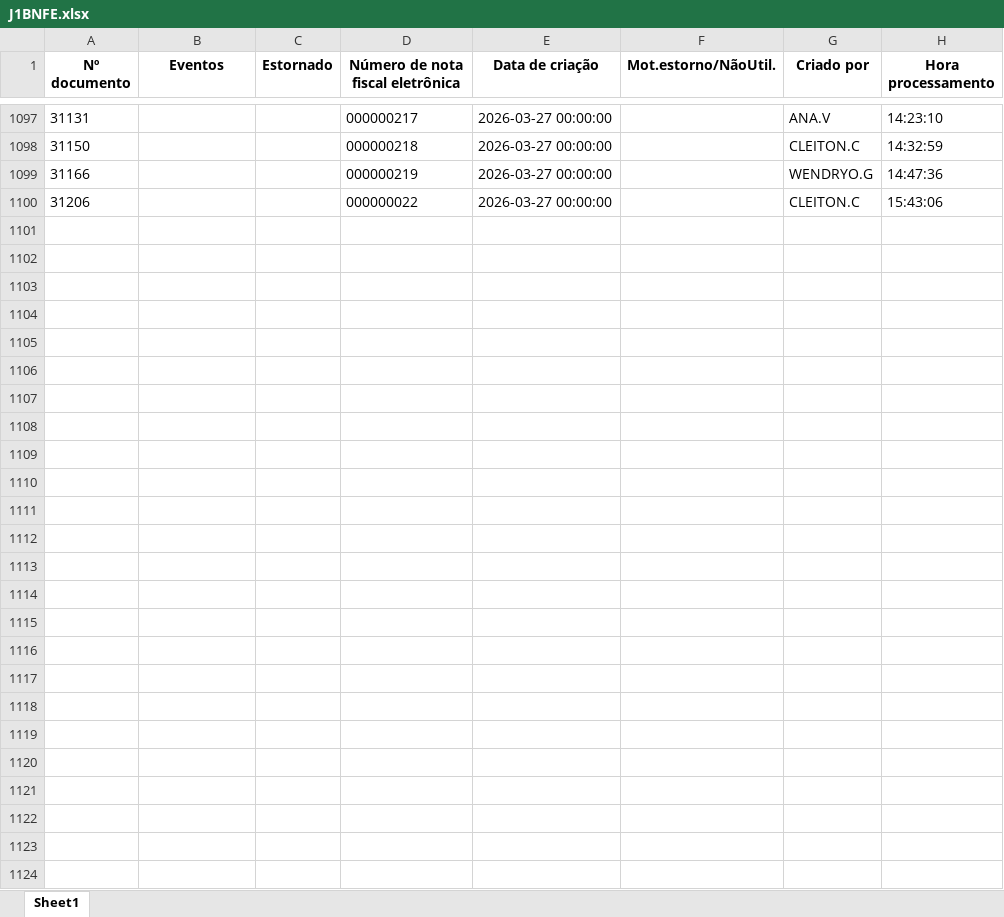
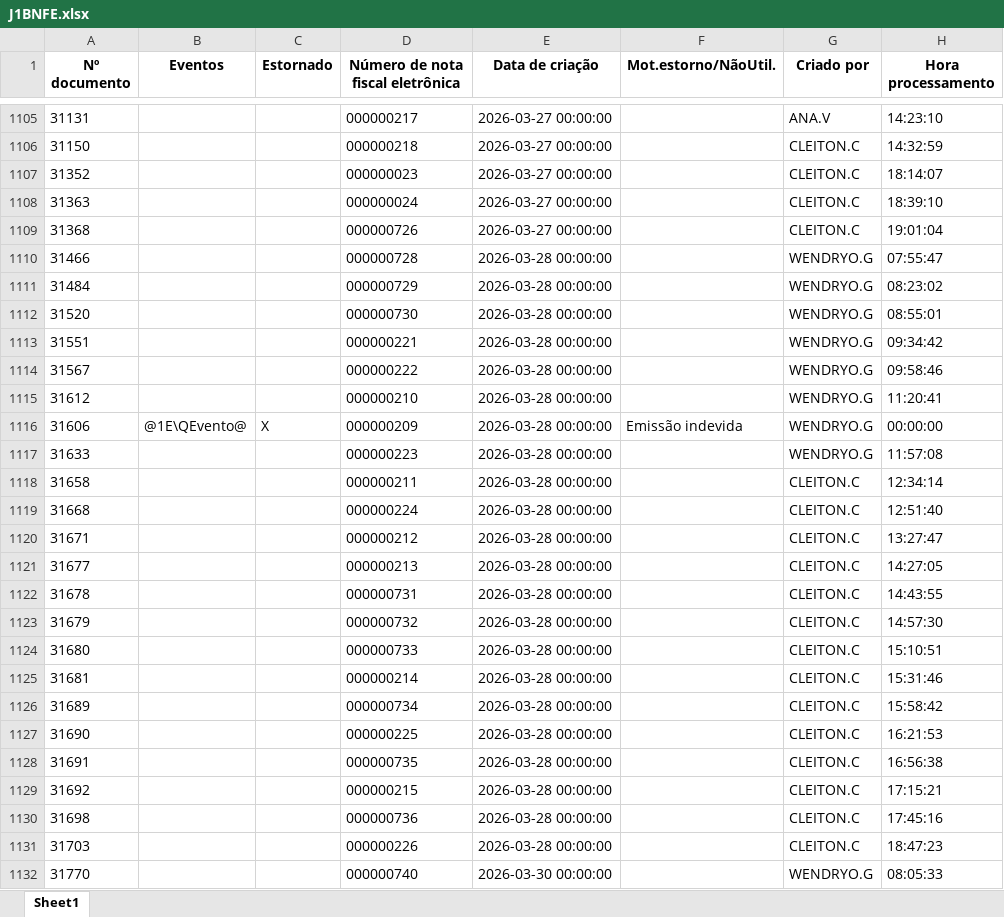
Before and after one commit to nathanbarretosilveira-dev/dash, an Excel workbook: src/data/J1BNFE.xlsx, sheet Sheet1, drawn as a sheet; only a part is shown, gaps mark what is left out; values as stored, in another font and other column widths than the file's, no borders; the diff covers the shown part only; the diff names each change by its address in the sheet, - before the commit and + after, or states it on an @@ line.

Commit message:
Atualização automática JSON e J1BNFE.xlsx

```diff
--- a/src/data/J1BNFE.xlsx (sheet Sheet1)
+++ b/src/data/J1BNFE.xlsx (sheet Sheet1)
@@ row 1099 moved to row 536: 31166 @@
@@ row 1100 moved to row 537: 31206 @@
+row 1107: 31352 |  |  | 000000023 | 2026-03-27 00:00:00 |  | CLEITON.C | 18:14:07
+row 1108: 31363 |  |  | 000000024 | 2026-03-27 00:00:00 |  | CLEITON.C | 18:39:10
+row 1109: 31368 |  |  | 000000726 | 2026-03-27 00:00:00 |  | CLEITON.C | 19:01:04
+row 1110: 31466 |  |  | 000000728 | 2026-03-28 00:00:00 |  | WENDRYO.G | 07:55:47
+row 1111: 31484 |  |  | 000000729 | 2026-03-28 00:00:00 |  | WENDRYO.G | 08:23:02
+row 1112: 31520 |  |  | 000000730 | 2026-03-28 00:00:00 |  | WENDRYO.G | 08:55:01
+row 1113: 31551 |  |  | 000000221 | 2026-03-28 00:00:00 |  | WENDRYO.G | 09:34:42
+row 1114: 31567 |  |  | 000000222 | 2026-03-28 00:00:00 |  | WENDRYO.G | 09:58:46
+row 1115: 31612 |  |  | 000000210 | 2026-03-28 00:00:00 |  | WENDRYO.G | 11:20:41
+row 1116: 31606 | @1E\QEvento@ | X | 000000209 | 2026-03-28 00:00:00 | Emissão indevida | WENDRYO.G | 00:00:00
+row 1117: 31633 |  |  | 000000223 | 2026-03-28 00:00:00 |  | WENDRYO.G | 11:57:08
+row 1118: 31658 |  |  | 000000211 | 2026-03-28 00:00:00 |  | CLEITON.C | 12:34:14
+row 1119: 31668 |  |  | 000000224 | 2026-03-28 00:00:00 |  | CLEITON.C | 12:51:40
+row 1120: 31671 |  |  | 000000212 | 2026-03-28 00:00:00 |  | CLEITON.C | 13:27:47
+row 1121: 31677 |  |  | 000000213 | 2026-03-28 00:00:00 |  | CLEITON.C | 14:27:05
+row 1122: 31678 |  |  | 000000731 | 2026-03-28 00:00:00 |  | CLEITON.C | 14:43:55
+row 1123: 31679 |  |  | 000000732 | 2026-03-28 00:00:00 |  | CLEITON.C | 14:57:30
+row 1124: 31680 |  |  | 000000733 | 2026-03-28 00:00:00 |  | CLEITON.C | 15:10:51
+row 1125: 31681 |  |  | 000000214 | 2026-03-28 00:00:00 |  | CLEITON.C | 15:31:46
+row 1126: 31689 |  |  | 000000734 | 2026-03-28 00:00:00 |  | CLEITON.C | 15:58:42
+row 1127: 31690 |  |  | 000000225 | 2026-03-28 00:00:00 |  | CLEITON.C | 16:21:53
+row 1128: 31691 |  |  | 000000735 | 2026-03-28 00:00:00 |  | CLEITON.C | 16:56:38
+row 1129: 31692 |  |  | 000000215 | 2026-03-28 00:00:00 |  | CLEITON.C | 17:15:21
+row 1130: 31698 |  |  | 000000736 | 2026-03-28 00:00:00 |  | CLEITON.C | 17:45:16
+row 1131: 31703 |  |  | 000000226 | 2026-03-28 00:00:00 |  | CLEITON.C | 18:47:23
+row 1132: 31770 |  |  | 000000740 | 2026-03-30 00:00:00 |  | WENDRYO.G | 08:05:33
```
Also changed, not shown: 6 added rows and 908 moved rows elsewhere in this sheet, 1 other file.
